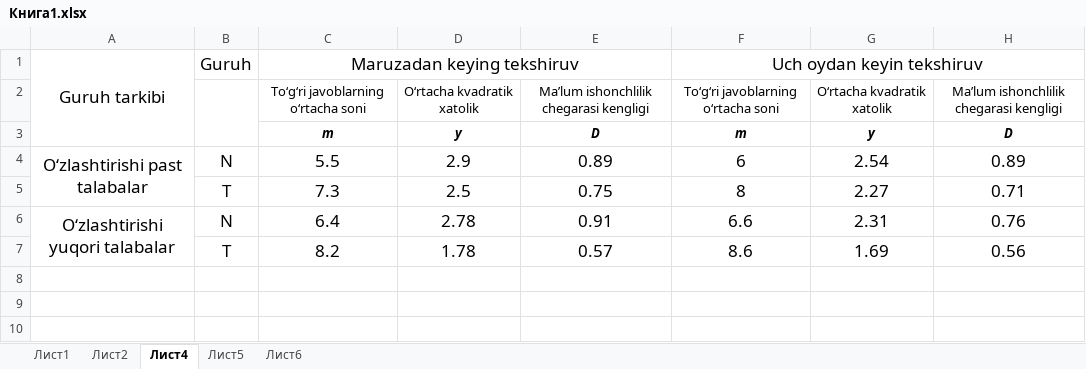
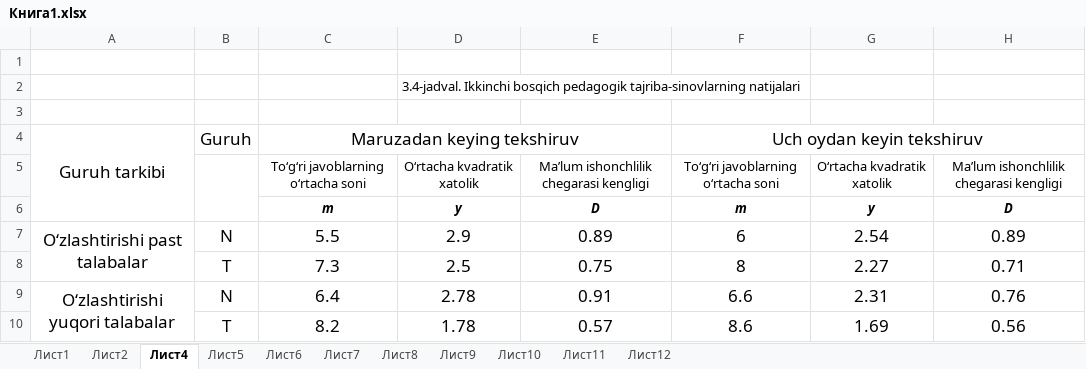
Before and after one commit to sanjarbey/kulidjanova_yulduz-xon, an Excel workbook: Книга1.xlsx, sheet Лист4, drawn as a sheet; values as stored, in another font and other column widths than the file's, no borders; the diff names each change by its address in the sheet, - before the commit and + after, or states it on an @@ line.

```diff
--- a/Книга1.xlsx (sheet Лист4)
+++ b/Книга1.xlsx (sheet Лист4)
+sheet tab: Лист7
+sheet tab: Лист8
+sheet tab: Лист9
+sheet tab: Лист10
+sheet tab: Лист11
+sheet tab: Лист12
+row 1: (empty)
+row 2:  |  |  | 3.4-jadval. Ikkinchi bosqich pedagogik tajriba-sinovlarning natijalari
+row 3: (empty)
```
Also changed, not shown: sheet Лист6, sheet Лист2, sheet Лист1, sheet Лист5, charts or pictures, 1 other file.
